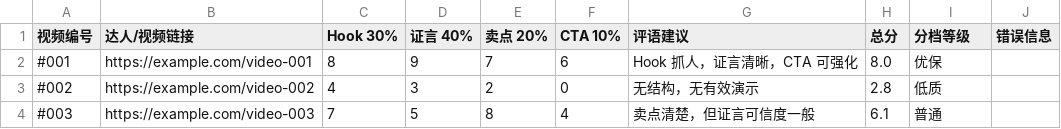
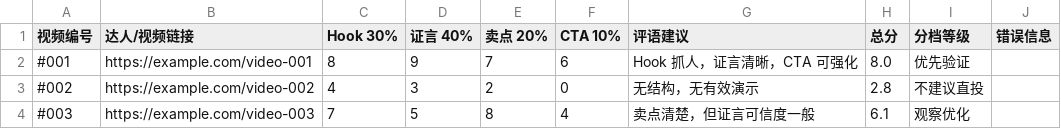
Before and after one commit to The-AlexLiu/Creative-Content-Scoring-System, a CSV file: examples/example_scored.csv, drawn as a sheet.

```diff
--- a/examples/example_scored.csv
+++ b/examples/example_scored.csv
@@ -1,4 +1,4 @@
 视频编号,达人/视频链接,Hook 30%,证言 40%,卖点 20%,CTA 10%,评语建议,总分,分档等级,错误信息
-#001,https://example.com/video-001,8,9,7,6,Hook 抓人，证言清晰，CTA 可强化,8.0,优保,
-#002,https://example.com/video-002,4,3,2,0,无结构，无有效演示,2.8,低质,
-#003,https://example.com/video-003,7,5,8,4,卖点清楚，但证言可信度一般,6.1,普通,
+#001,https://example.com/video-001,8,9,7,6,Hook 抓人，证言清晰，CTA 可强化,8.0,优先验证,
+#002,https://example.com/video-002,4,3,2,0,无结构，无有效演示,2.8,不建议直投,
+#003,https://example.com/video-003,7,5,8,4,卖点清楚，但证言可信度一般,6.1,观察优化,
```
Also changed, not shown: 4 other files.
